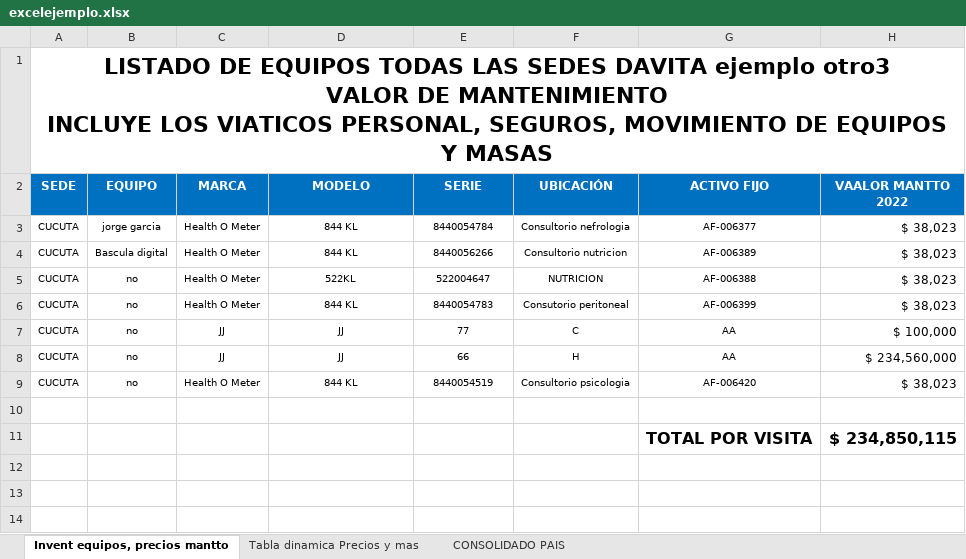
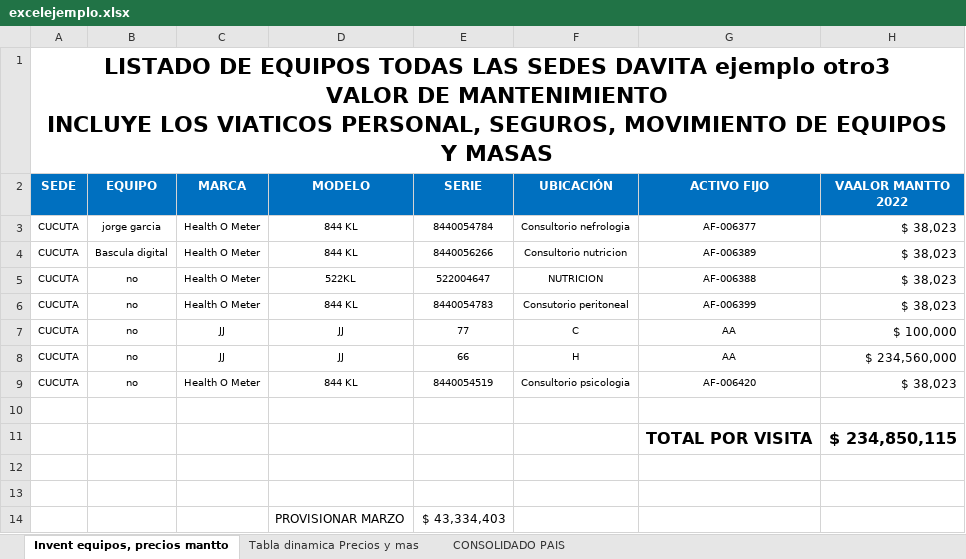
Before and after one commit to jorggarcia/presupuesto-excel, an Excel workbook: excelejemplo.xlsx, sheet Invent equipos, precios mantto, drawn as a sheet; values as stored, in another font and other column widths than the file's, no borders; the diff names each change by its address in the sheet, - before the commit and + after, or states it on an @@ line.

```diff
--- a/excelejemplo.xlsx (sheet Invent equipos, precios mantto)
+++ b/excelejemplo.xlsx (sheet Invent equipos, precios mantto)
+row 12: (empty)
+row 13: (empty)
+row 14:  |  |  | PROVISIONAR MARZO | $ 43,334,403
```
Also changed, not shown: sheet CONSOLIDADO PAIS.
